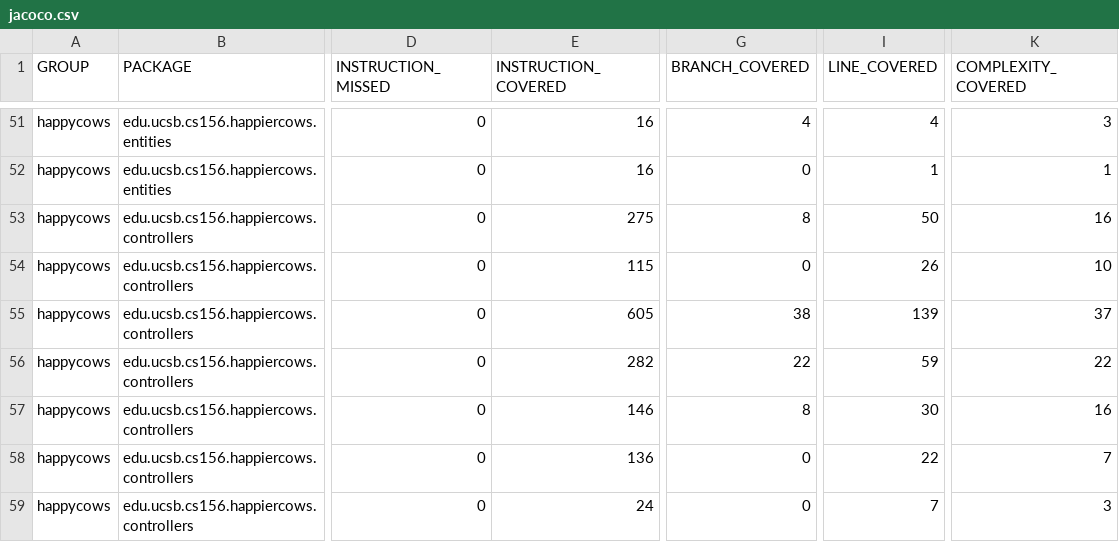
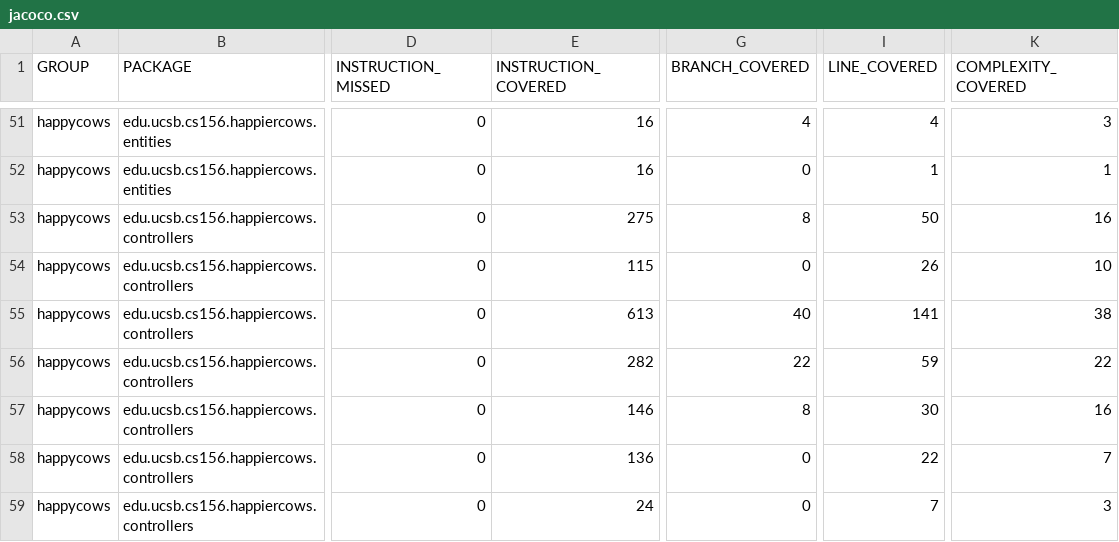
Before and after one commit to ucsb-cs156-s26/proj-happycows-s26-15, a CSV file: jacoco/jacoco.csv, drawn as a sheet; only a part is shown, gaps mark what is left out; the diff names each change by its address in the sheet, - before the commit and + after, or states it on an @@ line.

```diff
--- a/jacoco/jacoco.csv
+++ b/jacoco/jacoco.csv
-E55 (INSTRUCTION_COVERED): 605
+E55 (INSTRUCTION_COVERED): 613
-G55 (BRANCH_COVERED): 38
+G55 (BRANCH_COVERED): 40
-I55 (LINE_COVERED): 139
+I55 (LINE_COVERED): 141
-K55 (COMPLEXITY_COVERED): 37
+K55 (COMPLEXITY_COVERED): 38
```
Also changed, not shown: 7 other files.
